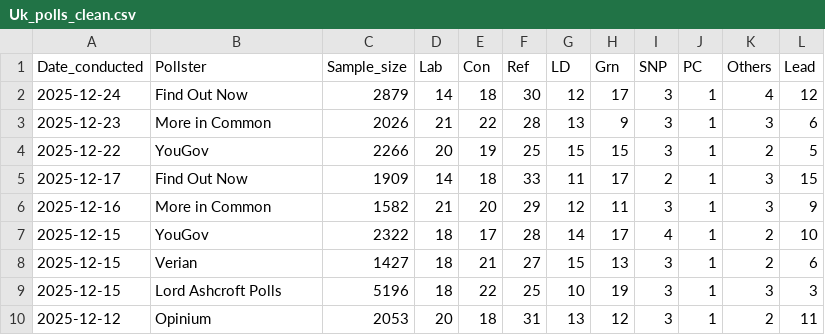
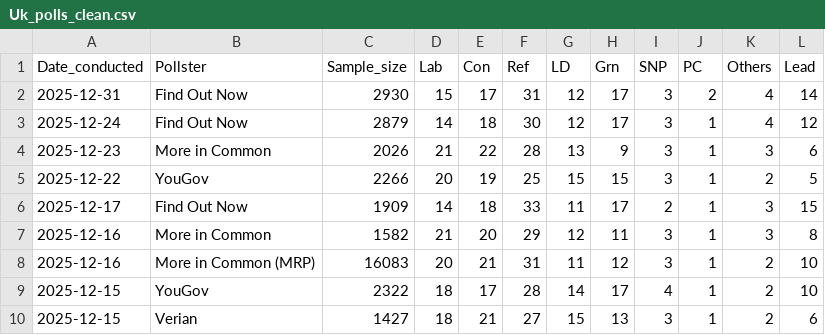
Before and after one commit to Andrevitali/PollsProject, a CSV file: Uk_polls_clean.csv, drawn as a sheet; only a part is shown; the shorter side is filled out with more unchanged rows.

```diff
--- a/Uk_polls_clean.csv
+++ b/Uk_polls_clean.csv
@@ -1,2 +1,3 @@
 Date_conducted,Pollster,Sample_size,Lab,Con,Ref,LD,Grn,SNP,PC,Others,Lead
+2025-12-31,Find Out Now,2930,15,17,31,12,17,3,2,4,14
 2025-12-24,Find Out Now,2879,14,18,30,12,17,3,1,4,12
@@ -5,3 +6,4 @@ Date_conducted,Pollster,Sample_size,Lab,Con,Ref,LD,Grn,SNP,PC,Others,Lead
 2025-12-17,Find Out Now,1909,14,18,33,11,17,2,1,3,15
-2025-12-16,More in Common,1582,21,20,29,12,11,3,1,3,9
+2025-12-16,More in Common,1582,21,20,29,12,11,3,1,3,8
+2025-12-16,More in Common (MRP),16083,20,21,31,11,12,3,1,2,10
 2025-12-15,YouGov,2322,18,17,28,14,17,4,1,2,10
```
Also changed, not shown: UK_national_polls_last5years_bs4.csv, 1 other file.
